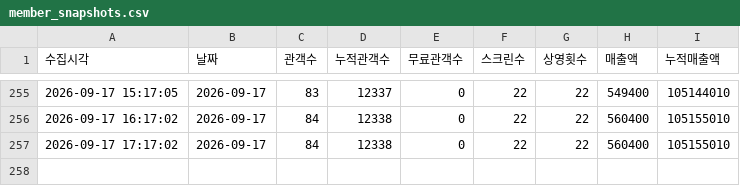
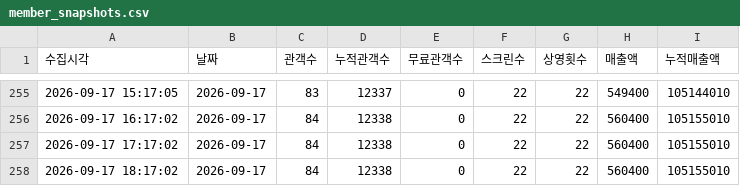
Before and after one commit to jaywhyyang/inthegrey, a CSV file: member_snapshots.csv, drawn as a sheet; only a part is shown, gaps mark what is left out.

Commit message:
data update 2026-09-17 18:17:02

```diff
--- a/member_snapshots.csv
+++ b/member_snapshots.csv
@@ -257 +257,2 @@
 2026-09-17 17:17:02,2026-09-17,84,12338,0,22,22,560400,105155010
+2026-09-17 18:17:02,2026-09-17,84,12338,0,22,22,560400,105155010
```
Also changed, not shown: 4 other files.
